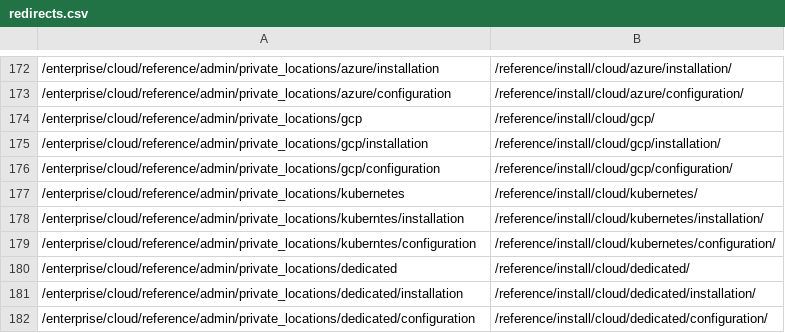
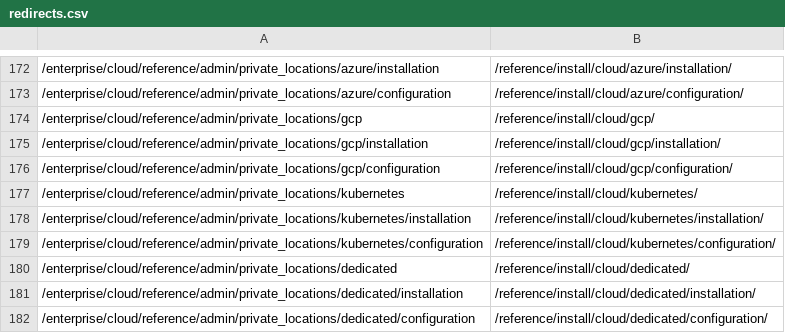
Before and after one commit to undless/gatling.io-doc, a CSV file: functions/redirects.csv, drawn as a sheet; only a part is shown, gaps mark what is left out.

Commit message:
fix: typo in redirects

```diff
--- a/functions/redirects.csv
+++ b/functions/redirects.csv
@@ -177,4 +177,4 @@
 "/enterprise/cloud/reference/admin/private_locations/kubernetes","/reference/install/cloud/kubernetes/"
-"/enterprise/cloud/reference/admin/private_locations/kuberntes/installation","/reference/install/cloud/kubernetes/installation/"
-"/enterprise/cloud/reference/admin/private_locations/kuberntes/configuration","/reference/install/cloud/kubernetes/configuration/"
+"/enterprise/cloud/reference/admin/private_locations/kubernetes/installation","/reference/install/cloud/kubernetes/installation/"
+"/enterprise/cloud/reference/admin/private_locations/kubernetes/configuration","/reference/install/cloud/kubernetes/configuration/"
 "/enterprise/cloud/reference/admin/private_locations/dedicated","/reference/install/cloud/dedicated/"
```
Also changed, not shown: 1 other file.
